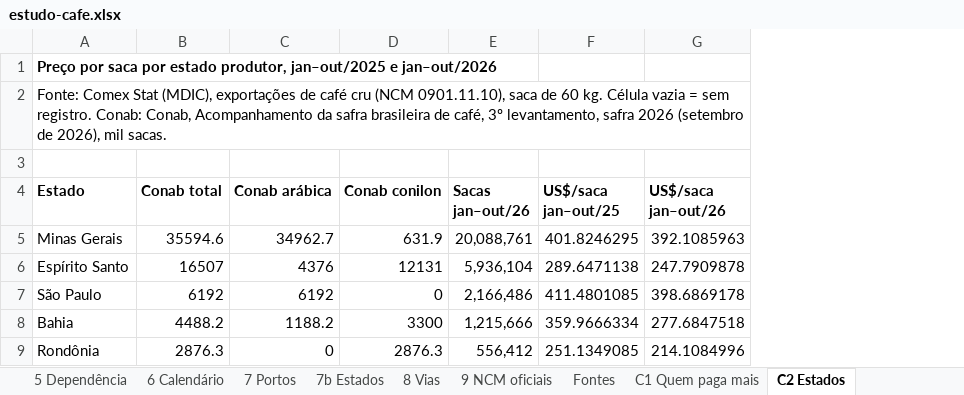
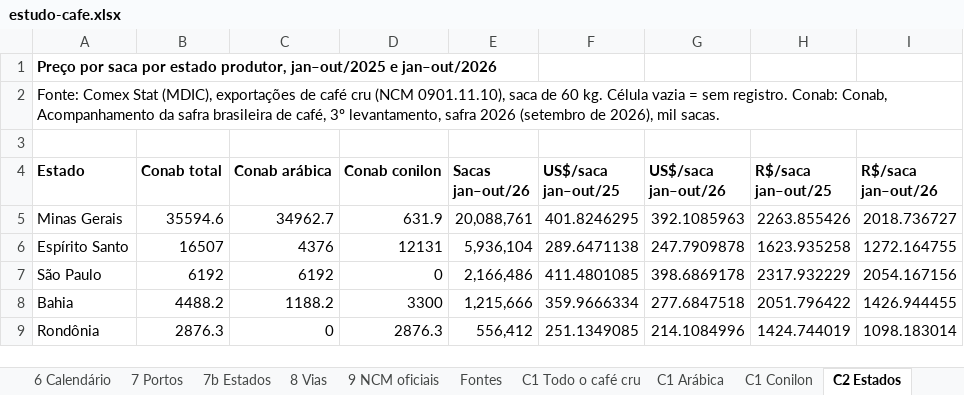
Before and after one commit to lcgalera/rotzx, an Excel workbook: prototipos/globo/pro/estudo-cafe.xlsx, sheet C2 Estados, drawn as a sheet; values as stored, in another font and other column widths than the file's, no borders; the diff names each change by its address in the sheet, - before the commit and + after, or states it on an @@ line.

```diff
--- a/prototipos/globo/pro/estudo-cafe.xlsx (sheet C2 Estados)
+++ b/prototipos/globo/pro/estudo-cafe.xlsx (sheet C2 Estados)
-sheet tab: C1 Quem paga mais
+sheet tab: C1 Todo o café cru
+sheet tab: C1 Arábica
+sheet tab: C1 Conilon
+column H (R$/saca jan–out/25), rows 5-9: 2263.855426 | 1623.935258 | 2317.932229 | 2051.796422 | 1424.744019
+column I (R$/saca jan–out/26), rows 5-9: 2018.736727 | 1272.164755 | 2054.167156 | 1426.944455 | 1098.183014
```
Also changed, not shown: sheet C3 Preço por mês, sheet C1 Todo o café cru, other sheet tabs, prototipos/globo/pro/estudo-fertilizantes.xlsx, 15 other files.
